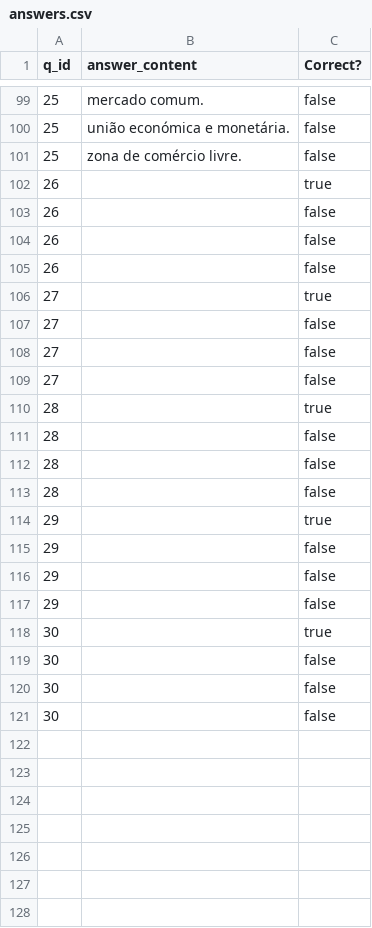
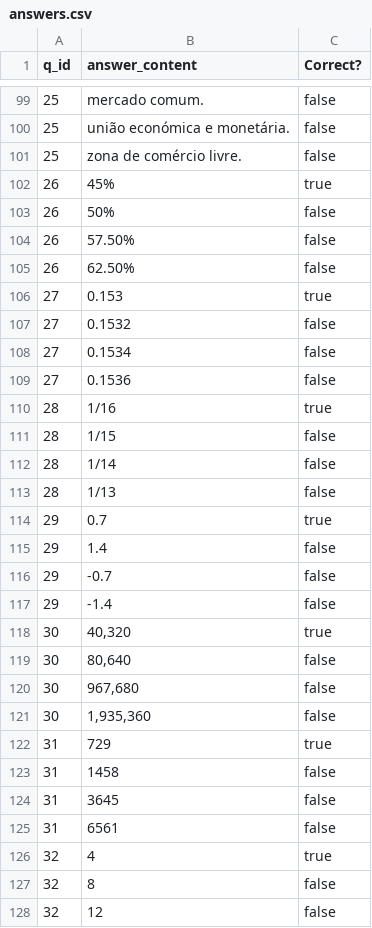
Before and after one commit to InkaOro/ENES, a CSV file: lib/seeds/answers.csv, drawn as a sheet; only a part is shown, gaps mark what is left out; the diff covers the shown part only; the diff names each change by its address in the sheet, - before the commit and + after, or states it on an @@ line.

```diff
--- a/lib/seeds/answers.csv
+++ b/lib/seeds/answers.csv
-B102 (answer_content): (empty)
+B102 (answer_content): 45%
-B103 (answer_content): (empty)
+B103 (answer_content): 50%
-B104 (answer_content): (empty)
+B104 (answer_content): 57.50%
-B105 (answer_content): (empty)
+B105 (answer_content): 62.50%
-B106 (answer_content): (empty)
+B106 (answer_content): 0.153
-B107 (answer_content): (empty)
+B107 (answer_content): 0.1532
-B108 (answer_content): (empty)
+B108 (answer_content): 0.1534
-B109 (answer_content): (empty)
+B109 (answer_content): 0.1536
-B110 (answer_content): (empty)
+B110 (answer_content): 1/16
-B111 (answer_content): (empty)
+B111 (answer_content): 1/15
-B112 (answer_content): (empty)
+B112 (answer_content): 1/14
-B113 (answer_content): (empty)
+B113 (answer_content): 1/13
-B114 (answer_content): (empty)
+B114 (answer_content): 0.7
-B115 (answer_content): (empty)
+B115 (answer_content): 1.4
-B116 (answer_content): (empty)
+B116 (answer_content): -0.7
-B117 (answer_content): (empty)
+B117 (answer_content): -1.4
-B118 (answer_content): (empty)
+B118 (answer_content): 40,320
-B119 (answer_content): (empty)
+B119 (answer_content): 80,640
-B120 (answer_content): (empty)
+B120 (answer_content): 967,680
-B121 (answer_content): (empty)
+B121 (answer_content): 1,935,360
+row 122: 31 | 729 | true
+row 123: 31 | 1458 | false
+row 124: 31 | 3645 | false
+row 125: 31 | 6561 | false
+row 126: 32 | 4 | true
+row 127: 32 | 8 | false
+row 128: 32 | 12 | false
```
Also changed, not shown: 37 added rows elsewhere in this file, lib/seeds/questions.csv, 6 other files.
